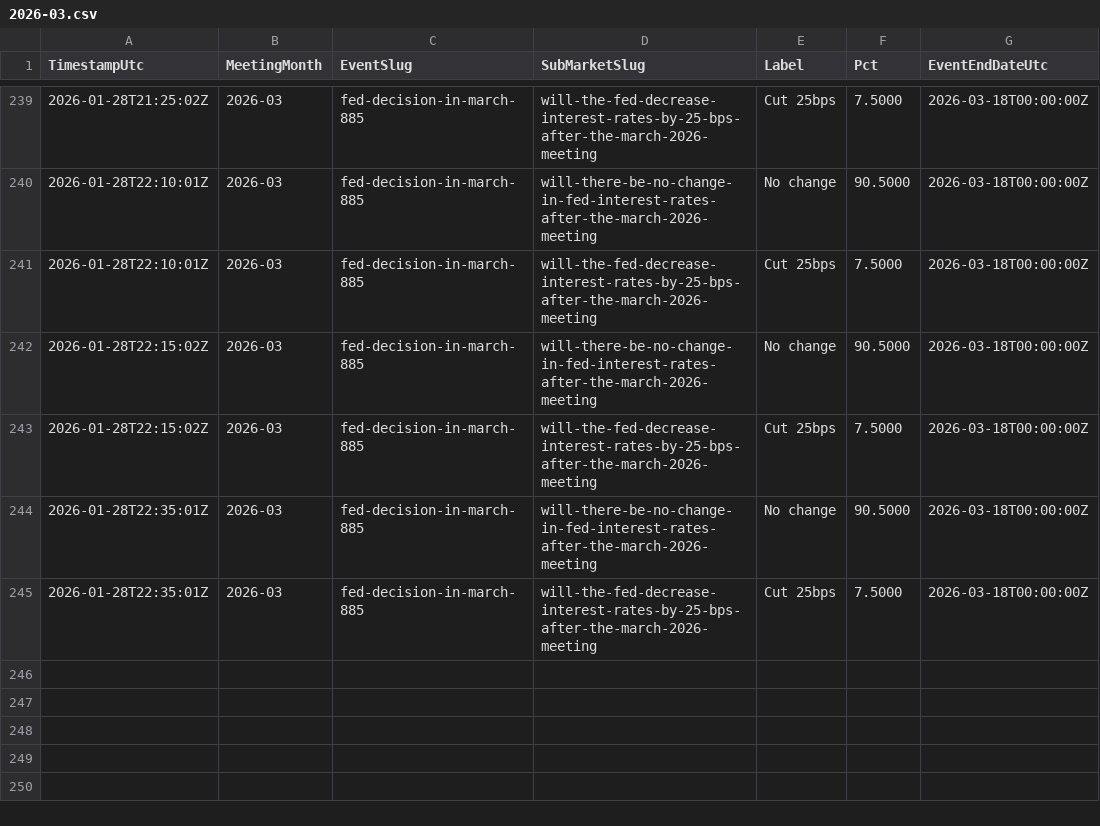
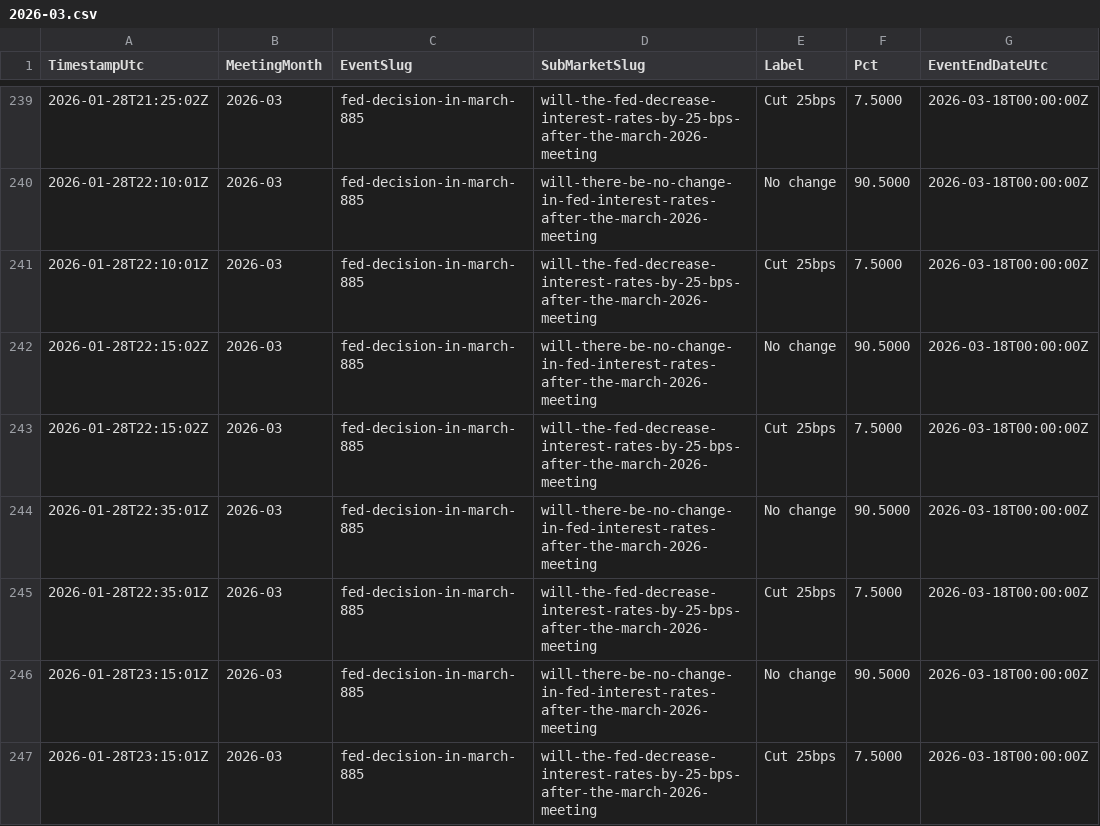
Before and after one commit to QaSH-data/econ-data, a CSV file: data/polymarket/history/2026-03.csv, drawn as a sheet; only a part is shown, gaps mark what is left out; the diff names each change by its address in the sheet, - before the commit and + after, or states it on an @@ line.

Commit message:
auto: update data 2026-02-04T15:20:01

```diff
--- a/data/polymarket/history/2026-03.csv
+++ b/data/polymarket/history/2026-03.csv
+row 246: 2026-01-28T23:15:01Z | 2026-03 | fed-decision-in-march-885 | will-there-be-no-change-in-fed-interest-rates-after-the-march-2026-meeting | No change | 90.5000 | 2026-03-18T00:00:00Z
+row 247: 2026-01-28T23:15:01Z | 2026-03 | fed-decision-in-march-885 | will-the-fed-decrease-interest-rates-by-25-bps-after-the-march-2026-meeting | Cut 25bps | 7.5000 | 2026-03-18T00:00:00Z
```
Also changed, not shown: data/polymarket/fed_odds_latest.csv, data/polymarket/history/2026-01.csv, 1 other file.
